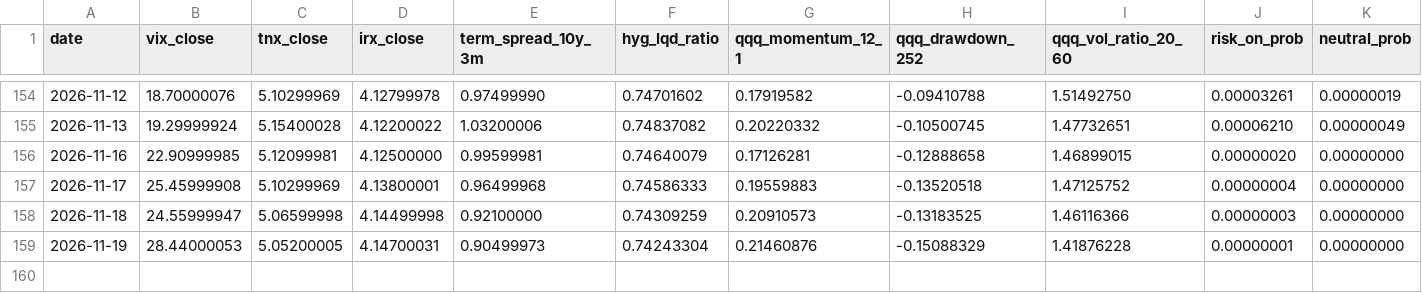
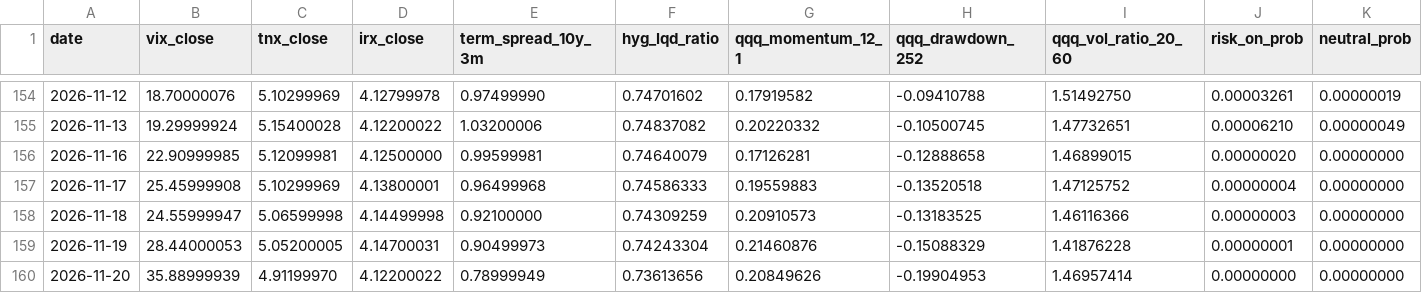
Before and after one commit to kyu6545-dot/mypage2, a CSV file: openbb-data-pipeline/data/market_regime.csv, drawn as a sheet; only a part is shown, gaps mark what is left out; rows hold the shown columns only; the diff names each change by its address in the sheet, - before the commit and + after, or states it on an @@ line.

```diff
--- a/openbb-data-pipeline/data/market_regime.csv
+++ b/openbb-data-pipeline/data/market_regime.csv
+row 160: 2026-11-20 | 35.88999939 | 4.91199970 | 4.12200022 | 0.78999949 | 0.73613656 | 0.20849626 | -0.19904953 | 1.46957414 | 0.00000000 | 0.00000000
```
Also changed, not shown: openbb-data-pipeline/data/universe.csv, 3 other files.
